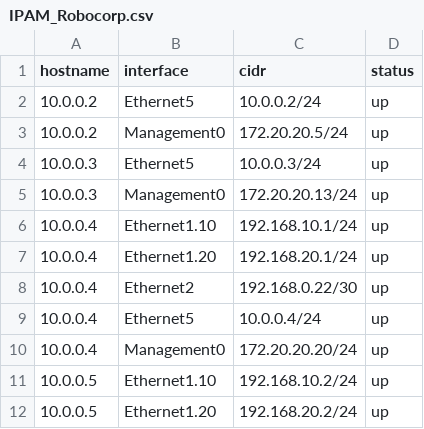
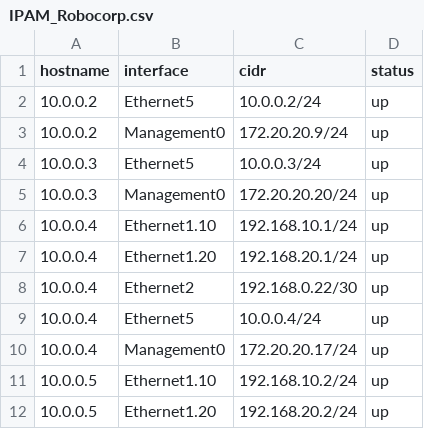
Before and after one commit to AravindhGoutham/Robocorp-Network-Automation, a CSV file: IPAM_Robocorp.csv, drawn as a sheet; only a part is shown; the diff covers the shown part only.

```diff
--- a/IPAM_Robocorp.csv
+++ b/IPAM_Robocorp.csv
@@ -2,5 +2,5 @@ hostname,interface,cidr,status
 10.0.0.2,Ethernet5,10.0.0.2/24,up
-10.0.0.2,Management0,172.20.20.5/24,up
+10.0.0.2,Management0,172.20.20.9/24,up
 10.0.0.3,Ethernet5,10.0.0.3/24,up
-10.0.0.3,Management0,172.20.20.13/24,up
+10.0.0.3,Management0,172.20.20.20/24,up
 10.0.0.4,Ethernet1.10,192.168.10.1/24,up
@@ -9,3 +9,3 @@ hostname,interface,cidr,status
 10.0.0.4,Ethernet5,10.0.0.4/24,up
-10.0.0.4,Management0,172.20.20.20/24,up
+10.0.0.4,Management0,172.20.20.17/24,up
 10.0.0.5,Ethernet1.10,192.168.10.2/24,up
```
Also changed, not shown: 6 edited cells elsewhere in this file, 1 other file.
